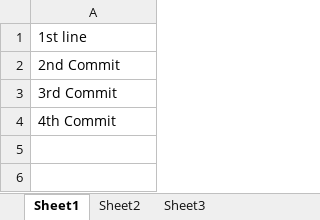
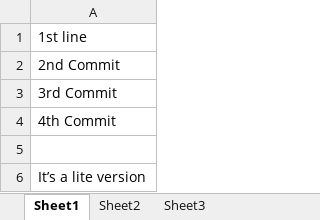
Before and after one commit to ramumitece/git-course, an Excel workbook: GIT1611.xlsx, sheet Sheet1, drawn as a sheet; values as stored, in another font and other column widths than the file's, no borders; the diff names each change by its address in the sheet, - before the commit and + after, or states it on an @@ line.

Commit message:
lite version ready

```diff
--- a/GIT1611.xlsx (sheet Sheet1)
+++ b/GIT1611.xlsx (sheet Sheet1)
+row 5: (empty)
+row 6: It’s a lite version
```
Also changed, not shown: 1 other file.
